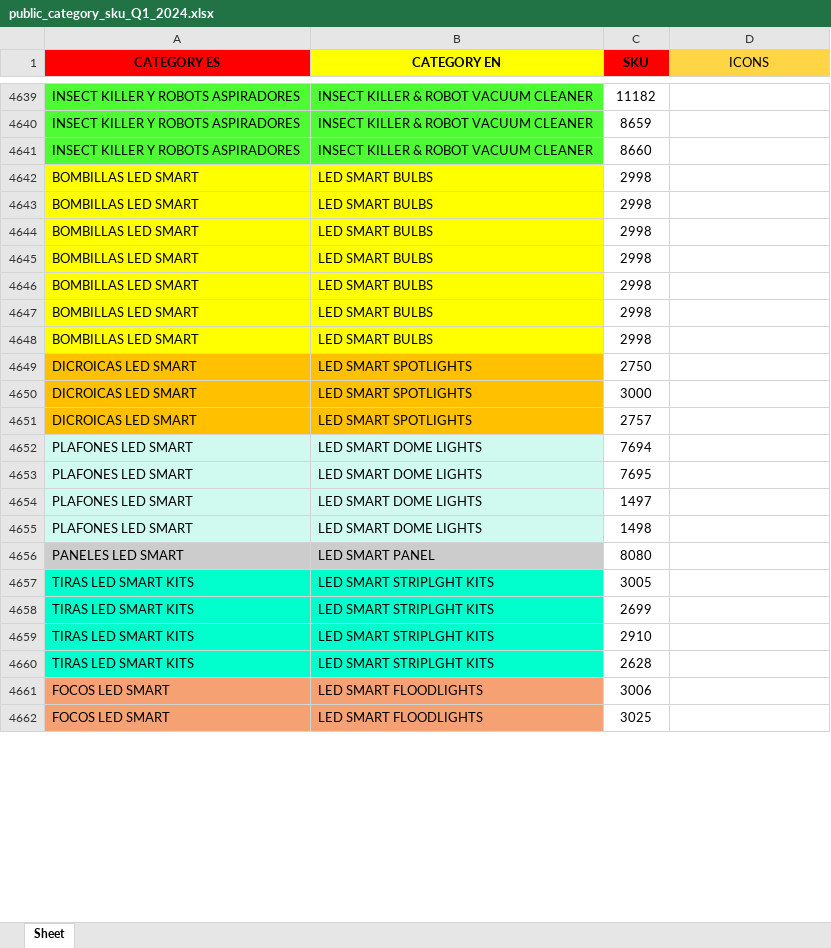
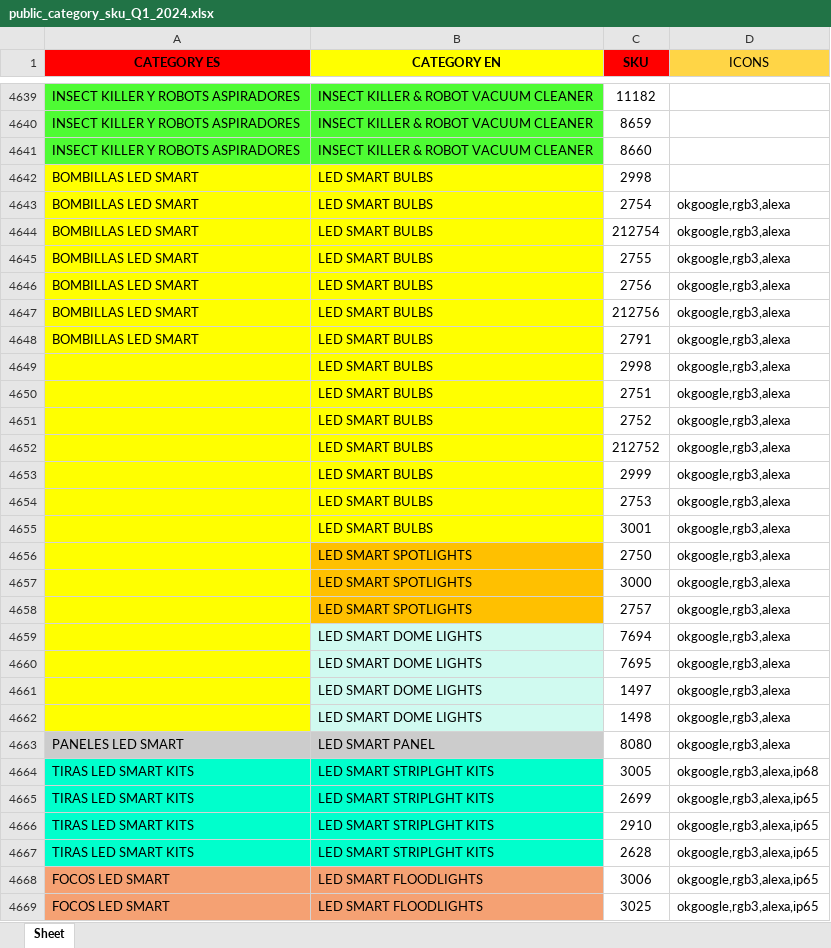
Before and after one commit to djxmeel/optima-scrapper, an Excel workbook: data/common/excel/public_category_sku_Q1_2024.xlsx, sheet Sheet, drawn as a sheet; only a part is shown, gaps mark what is left out; values as stored, in another font and other column widths than the file's, no borders; addresses are those after the commit; the diff covers the shown part only; the diff names each change by its address in the sheet, - before the commit and + after, or states it on an @@ line.

```diff
--- a/data/common/excel/public_category_sku_Q1_2024.xlsx (sheet Sheet)
+++ b/data/common/excel/public_category_sku_Q1_2024.xlsx (sheet Sheet)
-C4643 (SKU): 2998
+C4643 (SKU): 2754
-D4643:D4647 (ICONS): (empty)
+D4643:D4647 (ICONS): okgoogle,rgb3,alexa
-C4644 (SKU): 2998
+C4644 (SKU): 212754
-C4645 (SKU): 2998
+C4645 (SKU): 2755
-C4646 (SKU): 2998
+C4646 (SKU): 2756
-C4647 (SKU): 2998
+C4647 (SKU): 212756
+row 4648: BOMBILLAS LED SMART | LED SMART BULBS | 2791 | okgoogle,rgb3,alexa
-A4649 (CATEGORY ES): BOMBILLAS LED SMART
+A4649 (CATEGORY ES): (empty)
-D4649 (ICONS): (empty)
+D4649 (ICONS): okgoogle,rgb3,alexa
+row 4650:  | LED SMART BULBS | 2751 | okgoogle,rgb3,alexa
+row 4651:  | LED SMART BULBS | 2752 | okgoogle,rgb3,alexa
+row 4652:  | LED SMART BULBS | 212752 | okgoogle,rgb3,alexa
+row 4653:  | LED SMART BULBS | 2999 | okgoogle,rgb3,alexa
+row 4654:  | LED SMART BULBS | 2753 | okgoogle,rgb3,alexa
+row 4655:  | LED SMART BULBS | 3001 | okgoogle,rgb3,alexa
-A4656:A4658 (CATEGORY ES): DICROICAS LED SMART
+A4656:A4658 (CATEGORY ES): (empty)
-A4656:A4658 fill: #FFC000
+A4656:A4658 fill: #FFFF00
-D4656:D4663 (ICONS): (empty)
+D4656:D4663 (ICONS): okgoogle,rgb3,alexa
-A4659:A4662 (CATEGORY ES): PLAFONES LED SMART
+A4659:A4662 (CATEGORY ES): (empty)
-A4659:A4662 fill: #D0FAF0
+A4659:A4662 fill: #FFFF00
-D4664 (ICONS): (empty)
+D4664 (ICONS): okgoogle,rgb3,alexa,ip68
-D4665:D4669 (ICONS): (empty)
+D4665:D4669 (ICONS): okgoogle,rgb3,alexa,ip65
```
Also changed, not shown: 59 edited cells elsewhere in this sheet, 1 other file.
